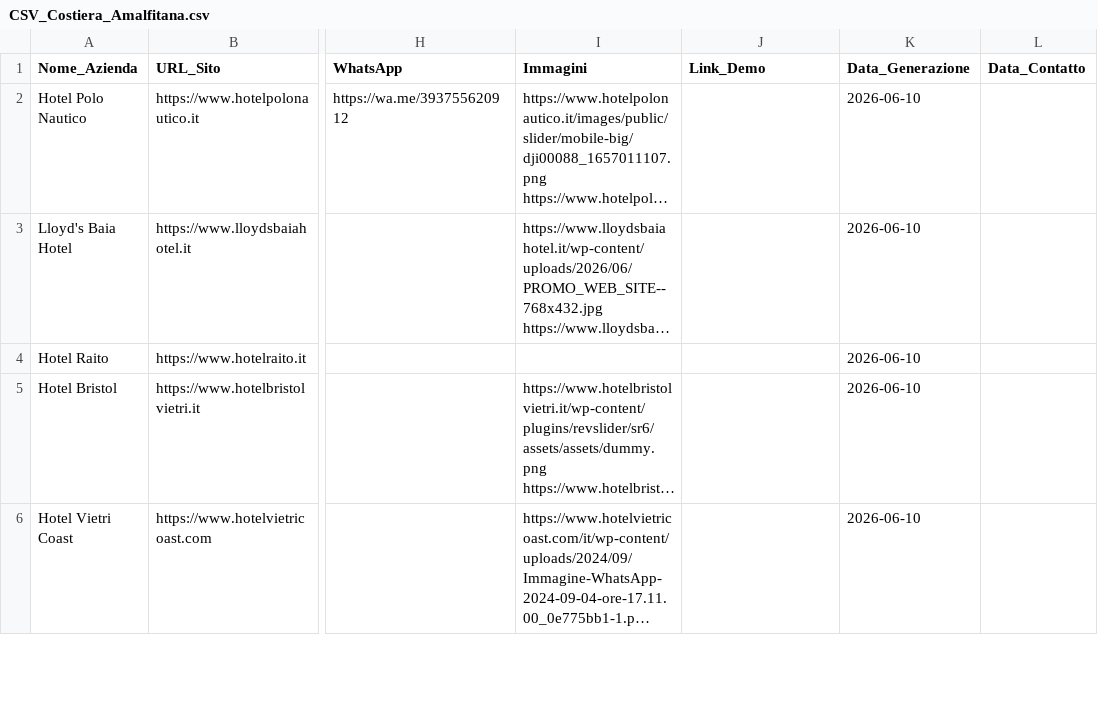
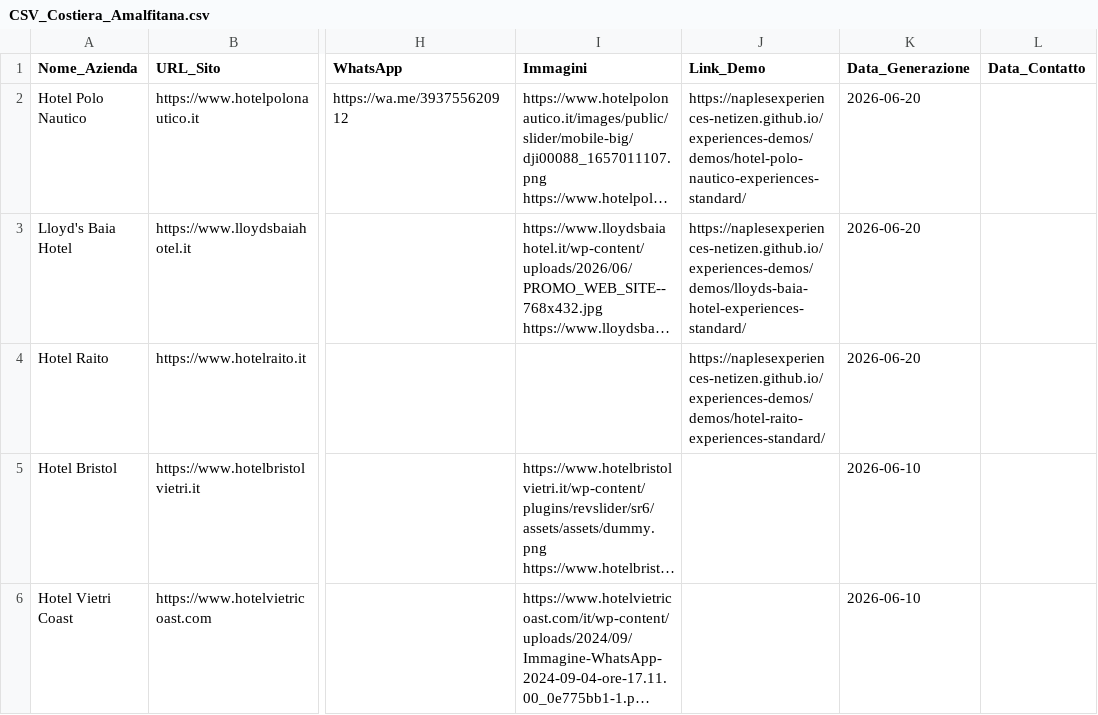
Before and after one commit to naplesexperiences-netizen/experiences-demos, a CSV file: demos/ricerca_clienti_csv/CSV_Costiera_Amalfitana.csv, drawn as a sheet; only a part is shown, gaps mark what is left out; long unchanged cells end in …; the diff names each change by its address in the sheet, - before the commit and + after, or states it on an @@ line.

```diff
--- a/demos/ricerca_clienti_csv/CSV_Costiera_Amalfitana.csv
+++ b/demos/ricerca_clienti_csv/CSV_Costiera_Amalfitana.csv
-J2 (Link_Demo): (empty)
+J2 (Link_Demo): https://naplesexperiences-netizen.github.io/experiences-demos/demos/hotel-polo-nautico-experiences-standard/
-K2:K4 (Data_Generazione): 2026-06-10
+K2:K4 (Data_Generazione): 2026-06-20
-J3 (Link_Demo): (empty)
+J3 (Link_Demo): https://naplesexperiences-netizen.github.io/experiences-demos/demos/lloyds-baia-hotel-experiences-standard/
-J4 (Link_Demo): (empty)
+J4 (Link_Demo): https://naplesexperiences-netizen.github.io/experiences-demos/demos/hotel-raito-experiences-standard/
```
Also changed, not shown: demos/ricerca_clienti_csv/CSV_Cilento.csv, 6 other files.
